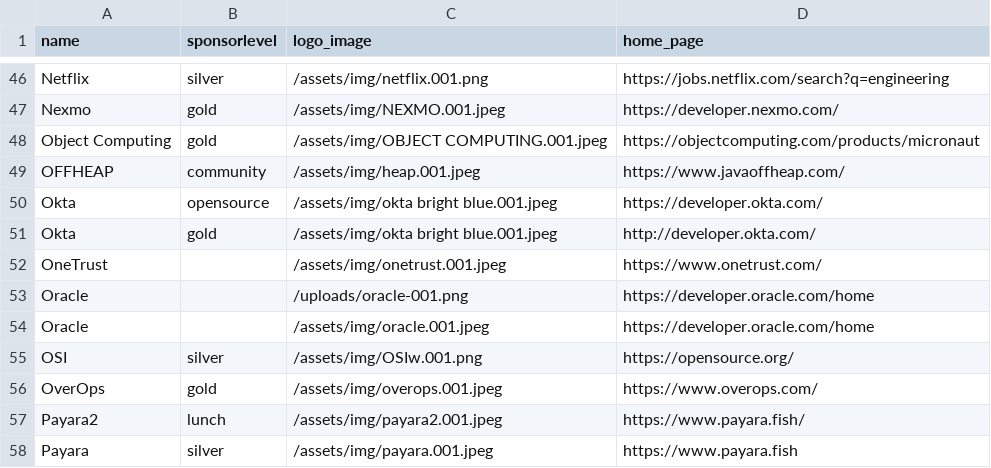
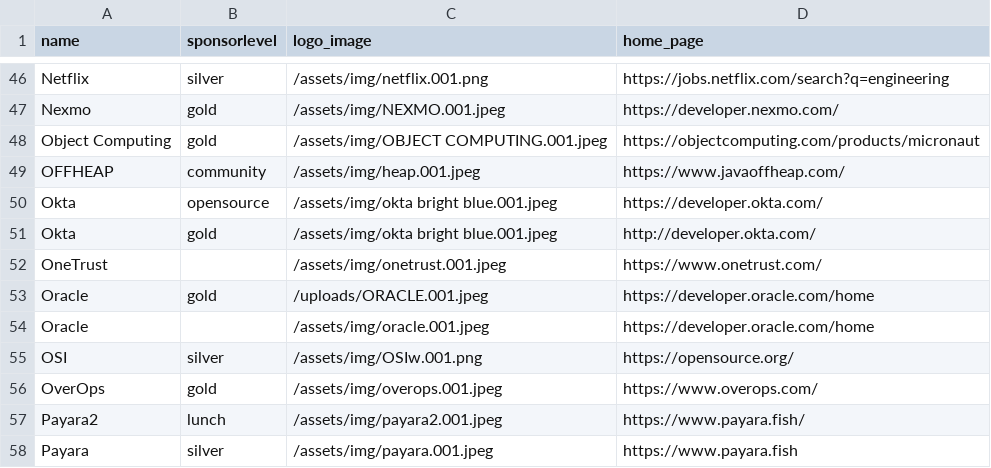
Before and after one commit to devnexus/devnexus-site, a CSV file: _data/sponsors.csv, drawn as a sheet; only a part is shown, gaps mark what is left out.

Commit message:
Updated '_data/sponsors.csv' via CloudCannon

```diff
--- a/_data/sponsors.csv
+++ b/_data/sponsors.csv
@@ -52,3 +52,3 @@ Okta,gold,/assets/img/okta bright blue.001.jpeg,http://developer.okta.com/
 OneTrust,,/assets/img/onetrust.001.jpeg,https://www.onetrust.com/
-Oracle,,/uploads/oracle-001.png,https://developer.oracle.com/home
+Oracle,gold,/uploads/ORACLE.001.jpeg,https://developer.oracle.com/home
 Oracle,,/assets/img/oracle.001.jpeg,https://developer.oracle.com/home
```
